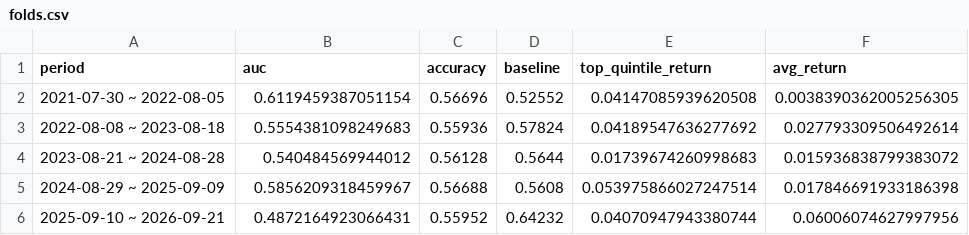
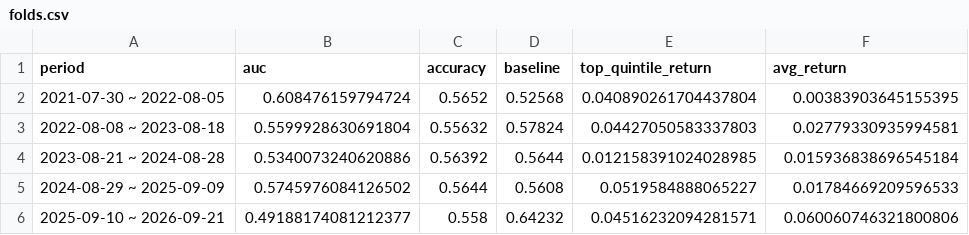
Before and after one commit to minghan5487/ML, a CSV file: reports/folds.csv, drawn as a sheet.

```diff
--- a/reports/folds.csv
+++ b/reports/folds.csv
@@ -1,6 +1,6 @@
 period,auc,accuracy,baseline,top_quintile_return,avg_return
-2021-07-30 ~ 2022-08-05,0.6119459387051154,0.56696,0.52552,0.04147085939620508,0.0038390362005256305
-2022-08-08 ~ 2023-08-18,0.5554381098249683,0.55936,0.57824,0.04189547636277692,0.027793309506492614
-2023-08-21 ~ 2024-08-28,0.540484569944012,0.56128,0.5644,0.01739674260998683,0.015936838799383072
-2024-08-29 ~ 2025-09-09,0.5856209318459967,0.56688,0.5608,0.053975866027247514,0.017846691933186398
-2025-09-10 ~ 2026-09-21,0.4872164923066431,0.55952,0.64232,0.04070947943380744,0.06006074627997956
+2021-07-30 ~ 2022-08-05,0.608476159794724,0.5652,0.52568,0.040890261704437804,0.00383903645155395
+2022-08-08 ~ 2023-08-18,0.5599928630691804,0.55632,0.57824,0.04427050583337803,0.02779330935994581
+2023-08-21 ~ 2024-08-28,0.5340073240620886,0.56392,0.5644,0.012158391024028985,0.015936838696545184
+2024-08-29 ~ 2025-09-09,0.5745976084126502,0.5644,0.5608,0.0519584888065227,0.01784669209596533
+2025-09-10 ~ 2026-09-21,0.49188174081212377,0.558,0.64232,0.04516232094281571,0.060060746321800806
```
Also changed, not shown: reports/history.csv, reports/importance.csv, 3 other files.
